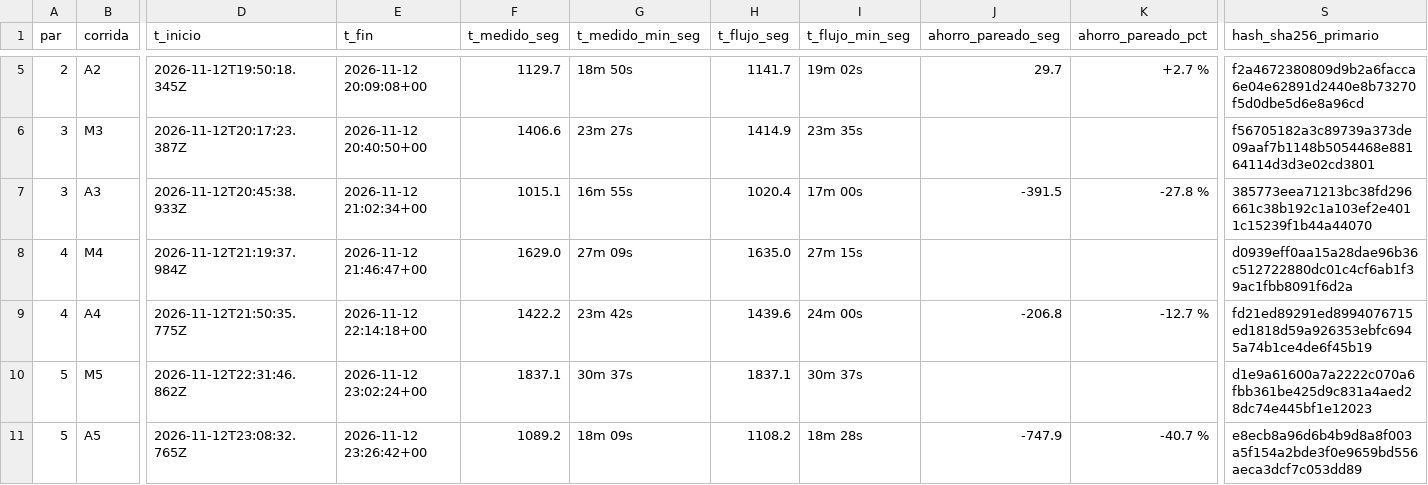
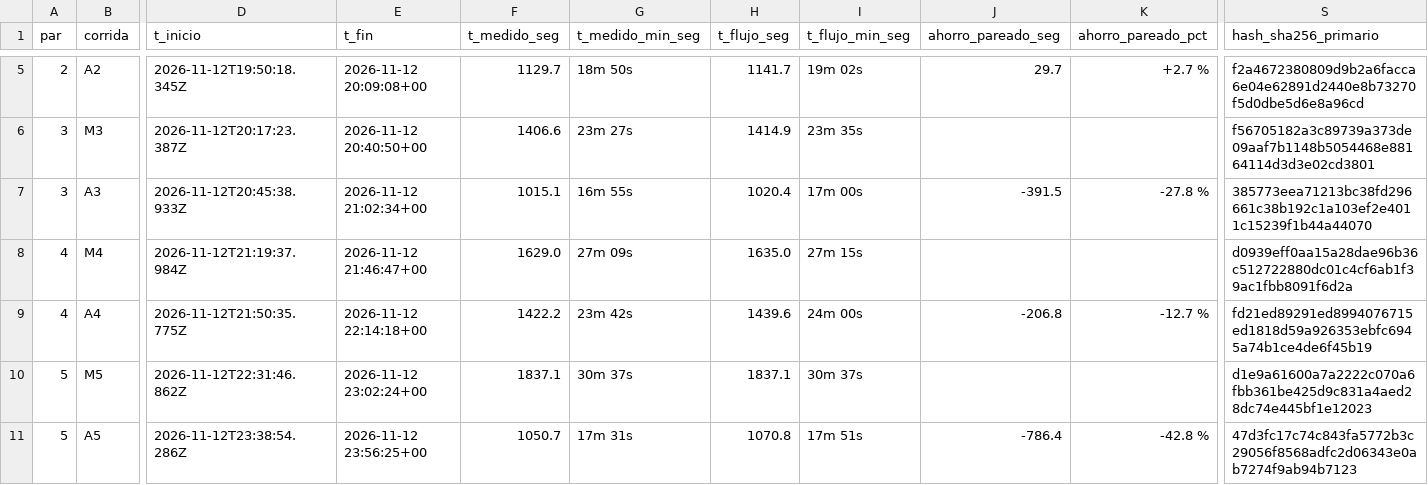
Before and after one commit to TizianoRoig26/Final, a CSV file: datos/camino_b/ensayo/tiempos_replica_camino_b.csv, drawn as a sheet; only a part is shown, gaps mark what is left out; the diff names each change by its address in the sheet, - before the commit and + after, or states it on an @@ line.

```diff
--- a/datos/camino_b/ensayo/tiempos_replica_camino_b.csv
+++ b/datos/camino_b/ensayo/tiempos_replica_camino_b.csv
-D11 (t_inicio): 2026-11-12T23:08:32.765Z
+D11 (t_inicio): 2026-11-12T23:38:54.286Z
-E11 (t_fin): 2026-11-12 23:26:42+00
+E11 (t_fin): 2026-11-12 23:56:25+00
-F11 (t_medido_seg): 1089.2
+F11 (t_medido_seg): 1050.7
-G11 (t_medido_min_seg): 18m 09s
+G11 (t_medido_min_seg): 17m 31s
-H11 (t_flujo_seg): 1108.2
+H11 (t_flujo_seg): 1070.8
-I11 (t_flujo_min_seg): 18m 28s
+I11 (t_flujo_min_seg): 17m 51s
-J11 (ahorro_pareado_seg): -747.9
+J11 (ahorro_pareado_seg): -786.4
-K11 (ahorro_pareado_pct): -40.7 %
+K11 (ahorro_pareado_pct): -42.8 %
-S11 (hash_sha256_primario): e8ecb8a96d6b4b9d8a8f003a5f154a2bde3f0e9659bd556aeca3dcf7c053dd89
+S11 (hash_sha256_primario): 47d3fc17c74c843fa5772b3c29056f8568adfc2d06343e0ab7274f9ab94b7123
```
Also changed, not shown: datos/camino_b/automatizada/corrida_5/postgres_dump.csv, datos/camino_b/automatizada/corrida_5/reporte_openvas_defecto.csv, 31 other files.
